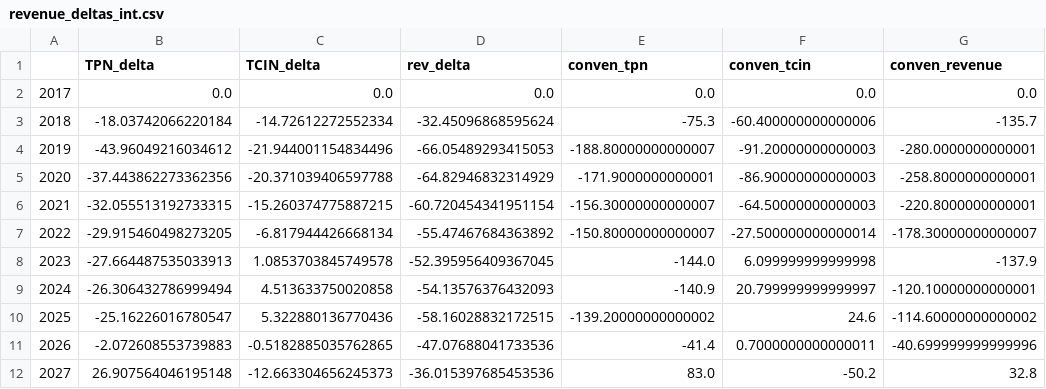
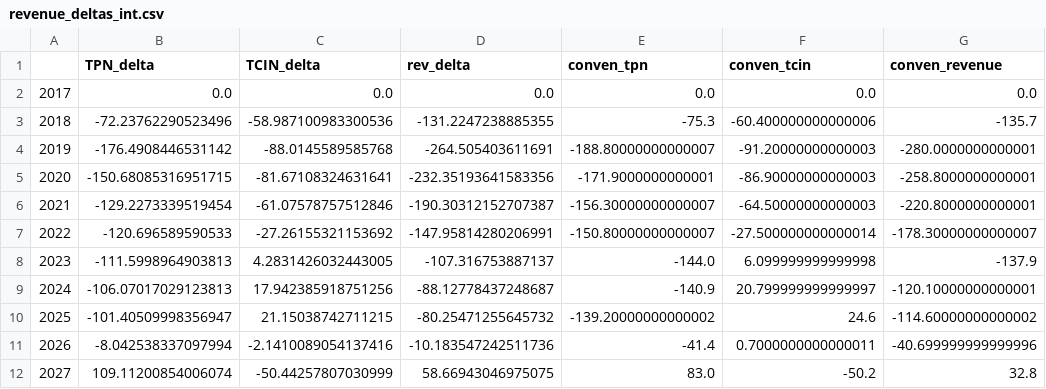
Before and after one commit to Budget-Lab-Yale/FRBUS, a CSV file: tcja-2017/output/revenue_deltas_int.csv, drawn as a sheet.

```diff
--- a/tcja-2017/output/revenue_deltas_int.csv
+++ b/tcja-2017/output/revenue_deltas_int.csv
@@ -2,11 +2,11 @@
 2017,0.0,0.0,0.0,0.0,0.0,0.0
-2018,-18.03742066220184,-14.72612272552334,-32.45096868595624,-75.3,-60.400000000000006,-135.7
-2019,-43.96049216034612,-21.944001154834496,-66.05489293415053,-188.80000000000007,-91.20000000000003,-280.0000000000001
-2020,-37.443862273362356,-20.371039406597788,-64.82946832314929,-171.9000000000001,-86.90000000000003,-258.8000000000001
-2021,-32.055513192733315,-15.260374775887215,-60.720454341951154,-156.30000000000007,-64.50000000000003,-220.8000000000001
-2022,-29.915460498273205,-6.817944426668134,-55.47467684363892,-150.80000000000007,-27.500000000000014,-178.30000000000007
-2023,-27.664487535033913,1.0853703845749578,-52.395956409367045,-144.0,6.099999999999998,-137.9
-2024,-26.306432786999494,4.513633750020858,-54.13576376432093,-140.9,20.799999999999997,-120.10000000000001
-2025,-25.16226016780547,5.322880136770436,-58.16028832172515,-139.20000000000002,24.6,-114.60000000000002
-2026,-2.072608553739883,-0.5182885035762865,-47.07688041733536,-41.4,0.7000000000000011,-40.699999999999996
-2027,26.907564046195148,-12.663304656245373,-36.015397685453536,83.0,-50.2,32.8
+2018,-72.23762290523496,-58.987100983300536,-131.2247238885355,-75.3,-60.400000000000006,-135.7
+2019,-176.4908446531142,-88.0145589585768,-264.505403611691,-188.80000000000007,-91.20000000000003,-280.0000000000001
+2020,-150.68085316951715,-81.67108324631641,-232.35193641583356,-171.9000000000001,-86.90000000000003,-258.8000000000001
+2021,-129.2273339519454,-61.07578757512846,-190.30312152707387,-156.30000000000007,-64.50000000000003,-220.8000000000001
+2022,-120.696589590533,-27.26155321153692,-147.95814280206991,-150.80000000000007,-27.500000000000014,-178.30000000000007
+2023,-111.5998964903813,4.2831426032443005,-107.316753887137,-144.0,6.099999999999998,-137.9
+2024,-106.07017029123813,17.942385918751256,-88.12778437248687,-140.9,20.799999999999997,-120.10000000000001
+2025,-101.40509998356947,21.15038742711215,-80.25471255645732,-139.20000000000002,24.6,-114.60000000000002
+2026,-8.042538337097994,-2.1410089054137416,-10.183547242511736,-41.4,0.7000000000000011,-40.699999999999996
+2027,109.11200854006074,-50.44257807030999,58.66943046975075,83.0,-50.2,32.8
```
Also changed, not shown: tcja-2017/output/baseline_econ.csv, tcja-2017/output/baseline_econ_int.csv, 7 other files.
